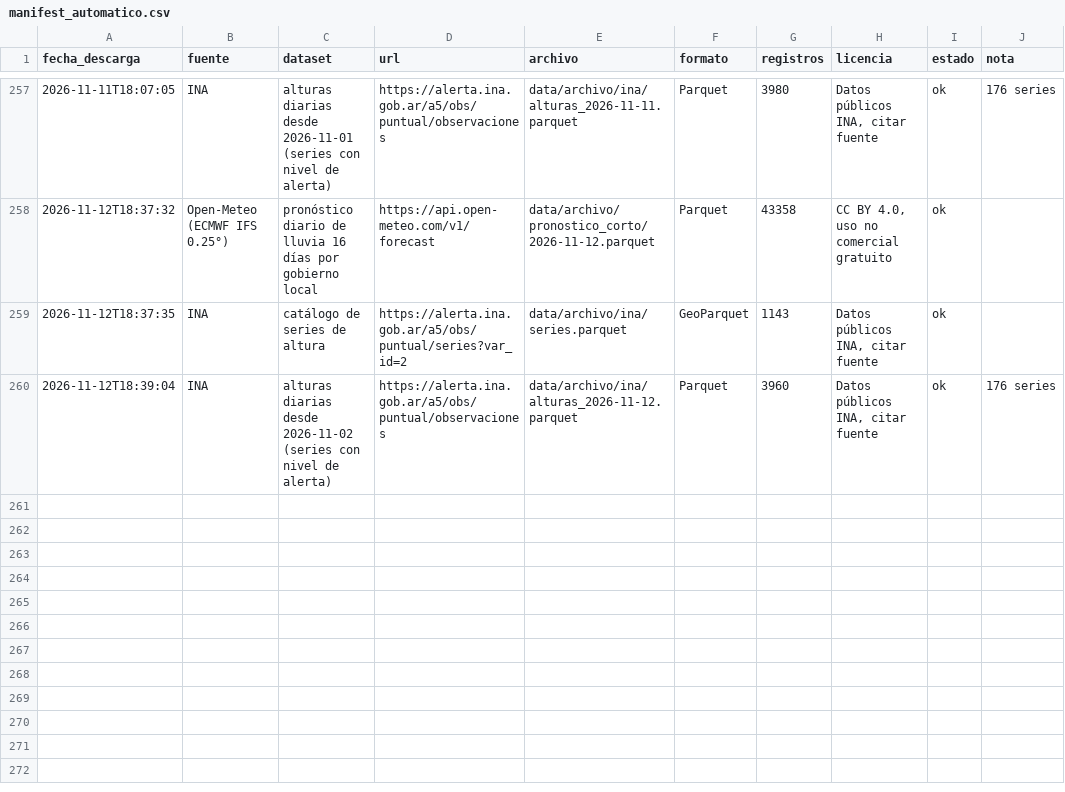
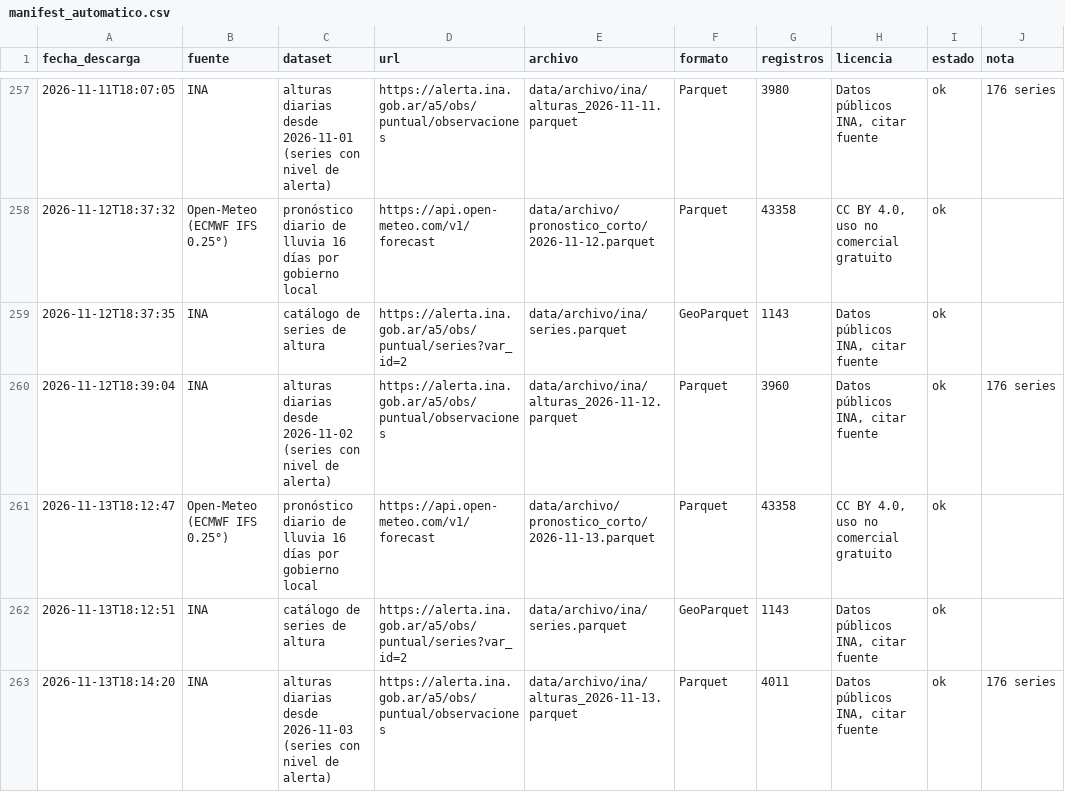
Before and after one commit to diamedego/Mapa-de-riesgo-super-ni-o, a CSV file: data/archivo/manifest_automatico.csv, drawn as a sheet; only a part is shown, gaps mark what is left out.

```diff
--- a/data/archivo/manifest_automatico.csv
+++ b/data/archivo/manifest_automatico.csv
@@ -260 +260,4 @@ fecha_descarga,fuente,dataset,url,archivo,formato,registros,licencia,estado,nota
 2026-11-12T18:39:04,INA,alturas diarias desde 2026-11-02 (series con nivel de alerta),https://alerta.ina.gob.ar/a5/obs/puntual/observaciones,data/archivo/ina/alturas_2026-11-12.parquet,Parquet,3960,"Datos públicos INA, citar fuente",ok,176 series
+2026-11-13T18:12:47,Open-Meteo (ECMWF IFS 0.25°),pronóstico diario de lluvia 16 días por gobierno local,https://api.open-meteo.com/v1/forecast,data/archivo/pronostico_corto/2026-11-13.parquet,Parquet,43358,"CC BY 4.0, uso no comercial gratuito",ok,
+2026-11-13T18:12:51,INA,catálogo de series de altura,https://alerta.ina.gob.ar/a5/obs/puntual/series?var_id=2,data/archivo/ina/series.parquet,GeoParquet,1143,"Datos públicos INA, citar fuente",ok,
+2026-11-13T18:14:20,INA,alturas diarias desde 2026-11-03 (series con nivel de alerta),https://alerta.ina.gob.ar/a5/obs/puntual/observaciones,data/archivo/ina/alturas_2026-11-13.parquet,Parquet,4011,"Datos públicos INA, citar fuente",ok,176 series
```
Also changed, not shown: 12 other files.
